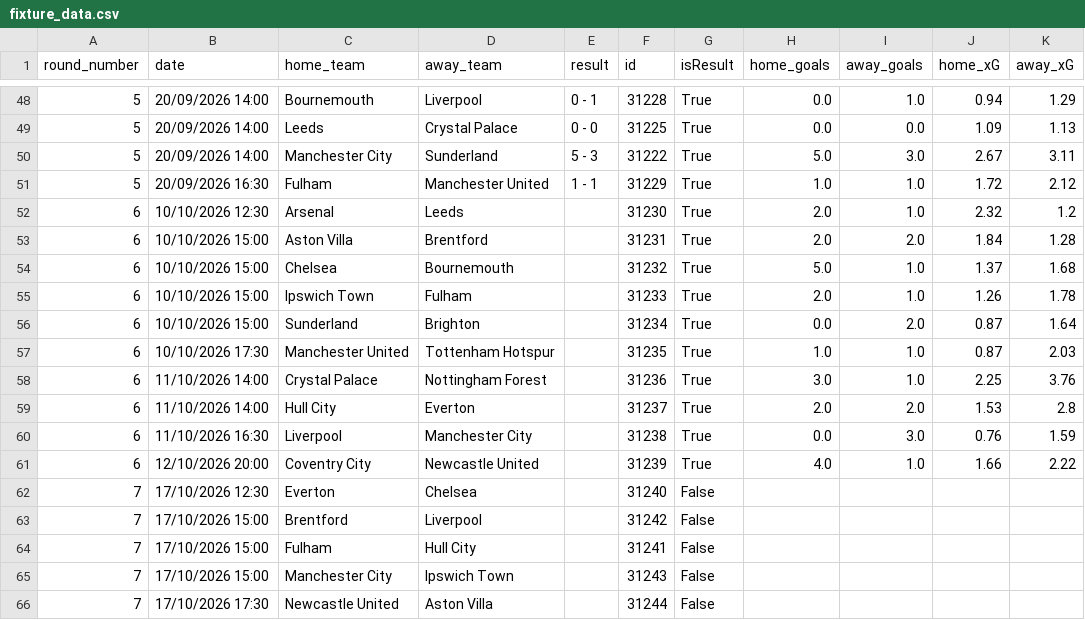
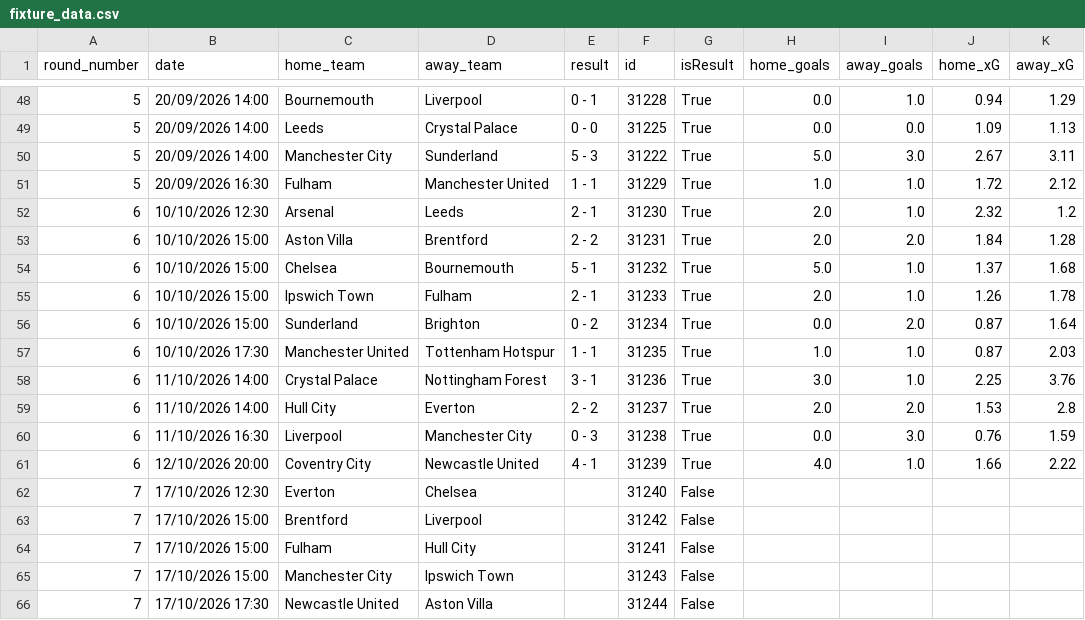
Before and after one commit to jackmaher08/FiveStat, a CSV file: data/tables/fixture_data.csv, drawn as a sheet; only a part is shown, gaps mark what is left out.

```diff
--- a/data/tables/fixture_data.csv
+++ b/data/tables/fixture_data.csv
@@ -51,12 +51,12 @@ round_number,date,home_team,away_team,result,id,isResult,home_goals,away_goals,h
 5,20/09/2026 16:30,Fulham,Manchester United,1 - 1,31229,True,1.0,1.0,1.72,2.12
-6,10/10/2026 12:30,Arsenal,Leeds,,31230,True,2.0,1.0,2.32,1.2
-6,10/10/2026 15:00,Aston Villa,Brentford,,31231,True,2.0,2.0,1.84,1.28
-6,10/10/2026 15:00,Chelsea,Bournemouth,,31232,True,5.0,1.0,1.37,1.68
-6,10/10/2026 15:00,Ipswich Town,Fulham,,31233,True,2.0,1.0,1.26,1.78
-6,10/10/2026 15:00,Sunderland,Brighton,,31234,True,0.0,2.0,0.87,1.64
-6,10/10/2026 17:30,Manchester United,Tottenham Hotspur,,31235,True,1.0,1.0,0.87,2.03
-6,11/10/2026 14:00,Crystal Palace,Nottingham Forest,,31236,True,3.0,1.0,2.25,3.76
-6,11/10/2026 14:00,Hull City,Everton,,31237,True,2.0,2.0,1.53,2.8
-6,11/10/2026 16:30,Liverpool,Manchester City,,31238,True,0.0,3.0,0.76,1.59
-6,12/10/2026 20:00,Coventry City,Newcastle United,,31239,True,4.0,1.0,1.66,2.22
+6,10/10/2026 12:30,Arsenal,Leeds,2 - 1,31230,True,2.0,1.0,2.32,1.2
+6,10/10/2026 15:00,Aston Villa,Brentford,2 - 2,31231,True,2.0,2.0,1.84,1.28
+6,10/10/2026 15:00,Chelsea,Bournemouth,5 - 1,31232,True,5.0,1.0,1.37,1.68
+6,10/10/2026 15:00,Ipswich Town,Fulham,2 - 1,31233,True,2.0,1.0,1.26,1.78
+6,10/10/2026 15:00,Sunderland,Brighton,0 - 2,31234,True,0.0,2.0,0.87,1.64
+6,10/10/2026 17:30,Manchester United,Tottenham Hotspur,1 - 1,31235,True,1.0,1.0,0.87,2.03
+6,11/10/2026 14:00,Crystal Palace,Nottingham Forest,3 - 1,31236,True,3.0,1.0,2.25,3.76
+6,11/10/2026 14:00,Hull City,Everton,2 - 2,31237,True,2.0,2.0,1.53,2.8
+6,11/10/2026 16:30,Liverpool,Manchester City,0 - 3,31238,True,0.0,3.0,0.76,1.59
+6,12/10/2026 20:00,Coventry City,Newcastle United,4 - 1,31239,True,4.0,1.0,1.66,2.22
 7,17/10/2026 12:30,Everton,Chelsea,,31240,False,,,,
```
Also changed, not shown: data/tables/bookie_ou_by_gw.csv, data/tables/bookie_raw_odds_by_gw.csv, 4 other files.
